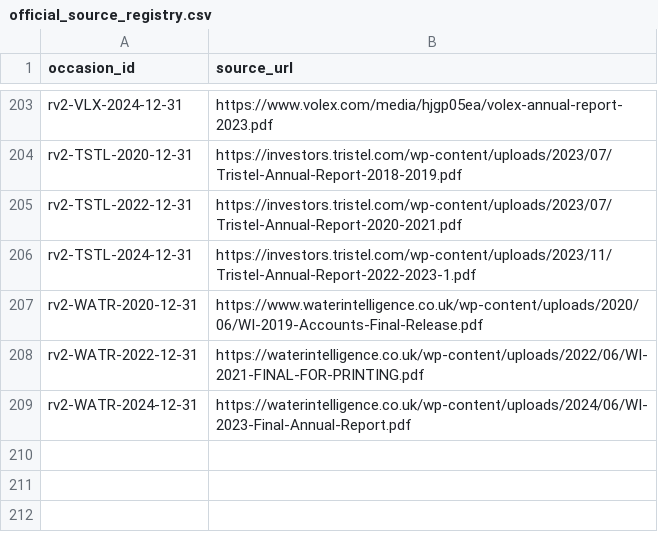
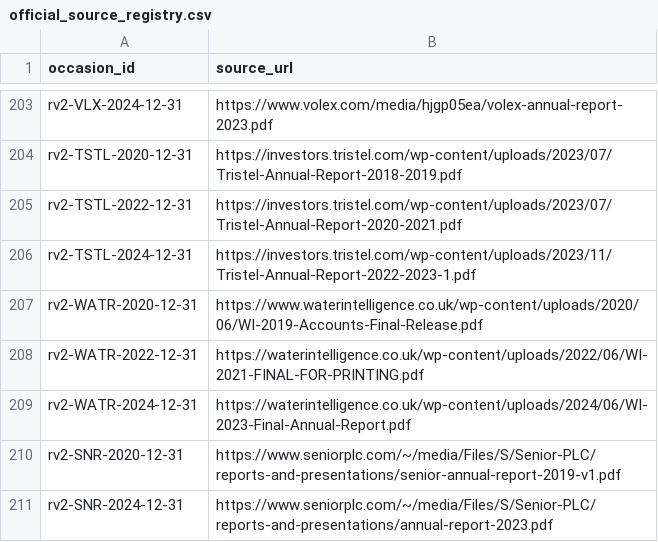
Before and after one commit to roseattridge-gif/piotw-intelligence, a CSV file: data/restructuring_v2/official_source_registry.csv, drawn as a sheet; only a part is shown, gaps mark what is left out; the diff names each change by its address in the sheet, - before the commit and + after, or states it on an @@ line.

```diff
--- a/data/restructuring_v2/official_source_registry.csv
+++ b/data/restructuring_v2/official_source_registry.csv
+row 210: rv2-SNR-2020-12-31 | https://www.seniorplc.com/~/media/Files/S/Senior-PLC/reports-and-presentations/senior-annual-report-2019-v1.pdf
+row 211: rv2-SNR-2024-12-31 | https://www.seniorplc.com/~/media/Files/S/Senior-PLC/reports-and-presentations/annual-report-2023.pdf
```
Also changed, not shown: data/restructuring_v2/source_availability_overrides.csv, 2 other files.
